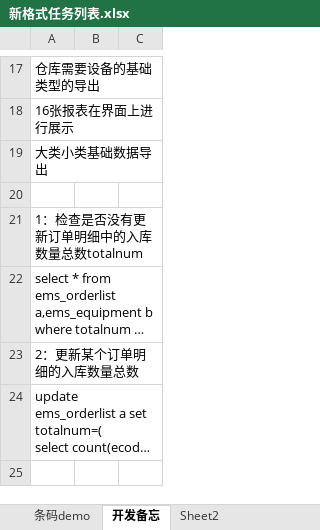
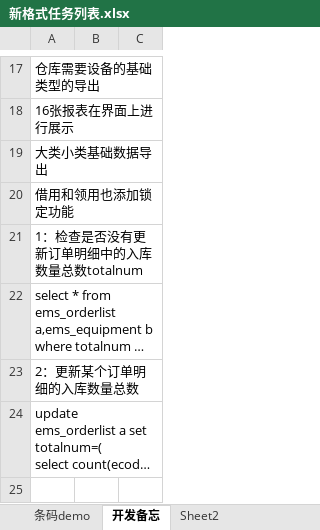
Before and after one commit to mawujun1234/leon1.0, an Excel workbook: ems/document/新格式任务列表.xlsx, sheet 开发备忘, drawn as a sheet; only a part is shown, gaps mark what is left out; long unchanged cells end in …; values as stored, in another font and other column widths than the file's, no borders; the diff names each change by its address in the sheet, - before the commit and + after, or states it on an @@ line.

```diff
--- a/ems/document/新格式任务列表.xlsx (sheet 开发备忘)
+++ b/ems/document/新格式任务列表.xlsx (sheet 开发备忘)
-A20: (empty)
+A20: 借用和领用也添加锁定功能
```
Also changed, not shown: sheet 完成任务, sheet 未完成任务, 13 other files.
